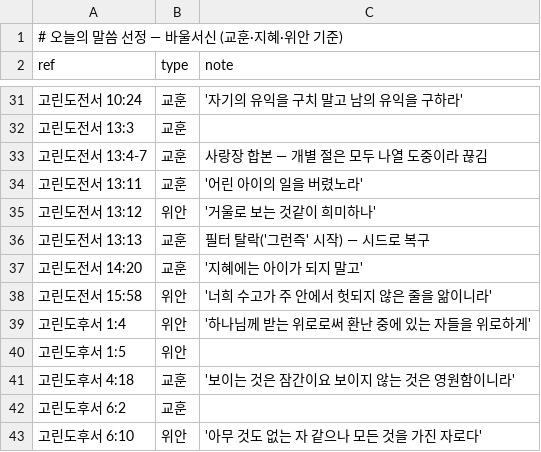
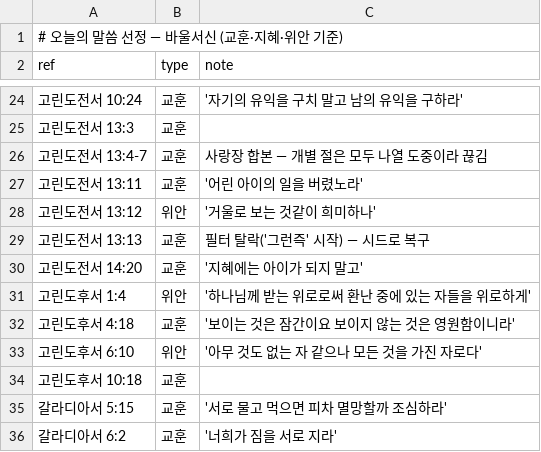
Before and after one commit to sunghong32/WithGod, a TSV file: backend/docs/verse_picks/paul.tsv, drawn as a sheet; only a part is shown, gaps mark what is left out; the shorter side is filled out with more unchanged rows; the diff covers the shown part only; the diff names each change by its address in the sheet, - before the commit and + after, or states it on an @@ line.

```diff
--- a/backend/docs/verse_picks/paul.tsv
+++ b/backend/docs/verse_picks/paul.tsv
-row 38: 고린도전서 15:58 | 위안 | '너희 수고가 주 안에서 헛되지 않은 줄을 앎이니라'
-row 40: 고린도후서 1:5 | 위안
-row 42: 고린도후서 6:2 | 교훈
```
Also changed, not shown: 22 removed rows elsewhere in this file, backend/docs/verse_picks/general_cards.csv, backend/docs/verse_picks/gospels.tsv, 23 other files.
